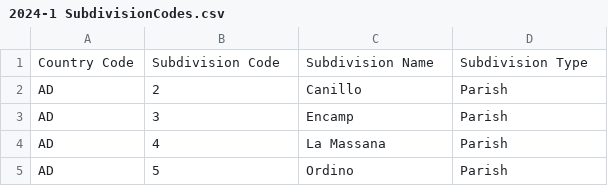
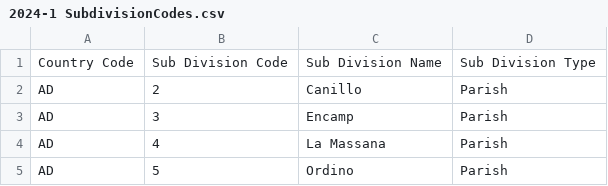
Before and after one commit to uncefact/tools-methods, a CSV file: source-files/UNLOCODE/2024-1 SubdivisionCodes.csv, drawn as a sheet; only a part is shown.

Commit message:
Added headers to sub divisions

```diff
--- a/source-files/UNLOCODE/2024-1 SubdivisionCodes.csv
+++ b/source-files/UNLOCODE/2024-1 SubdivisionCodes.csv
@@ -1,2 +1,2 @@
-Country Code, Subdivision Code, Subdivision Name, Subdivision Type
+Country Code,Sub Division Code,Sub Division Name,Sub Division Type
 AD,2,Canillo,Parish
```
